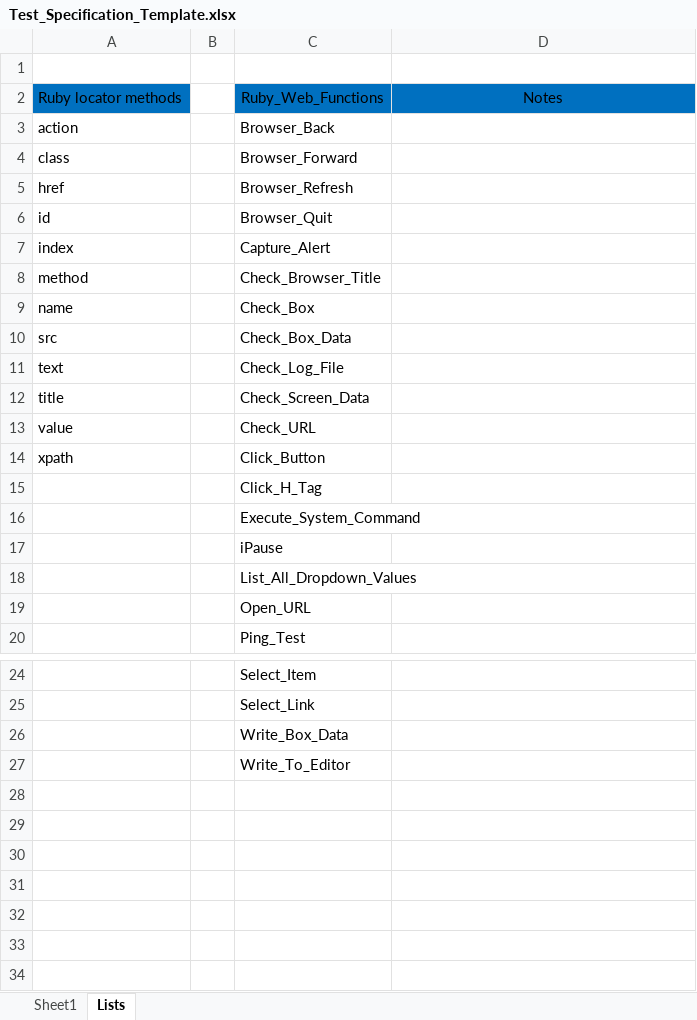
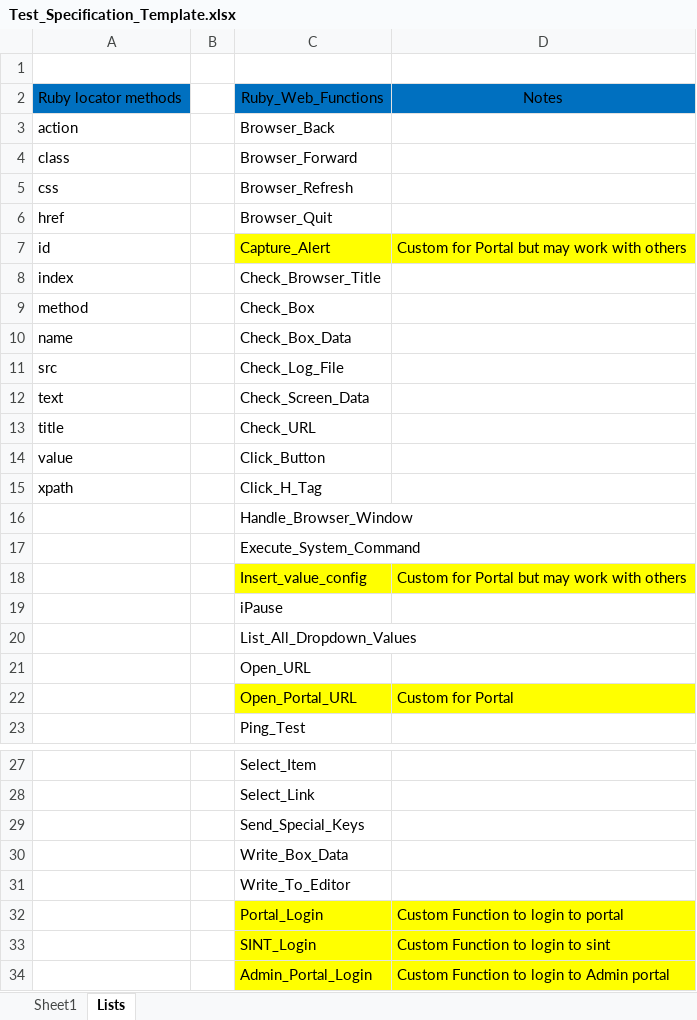
Before and after one commit to Aperrett/TAF, an Excel workbook: Excel_Templates/Test_Specification_Template.xlsx, sheet Lists, drawn as a sheet; only a part is shown, gaps mark what is left out; values as stored, in another font and other column widths than the file's, no borders; the diff names each change by its address in the sheet, - before the commit and + after, or states it on an @@ line.

```diff
--- a/Excel_Templates/Test_Specification_Template.xlsx (sheet Lists)
+++ b/Excel_Templates/Test_Specification_Template.xlsx (sheet Lists)
-A5: href
+A5: css
-A6: id
+A6: href
-A7: index
+A7: id
-C7:D7 fill: none
+C7:D7 fill: #FFFF00
-D7: (empty)
+D7: Custom for Portal but may work with others
-A8: method
+A8: index
-A9: name
+A9: method
-A10: src
+A10: name
-A11: text
+A11: src
-A12: title
+A12: text
-A13: value
+A13: title
-A14: xpath
+A14: value
-A15: (empty)
+A15: xpath
+row 16:  |  | Handle_Browser_Window
+row 18:  |  | Insert_value_config | Custom for Portal but may work with others
+row 22:  |  | Open_Portal_URL | Custom for Portal
+row 29:  |  | Send_Special_Keys
+row 32:  |  | Portal_Login | Custom Function to login to portal
+row 33:  |  | SINT_Login | Custom Function to login to sint
+row 34:  |  | Admin_Portal_Login | Custom Function to login to Admin portal
```
Also changed, not shown: sheet Sheet1, 5 other files.
